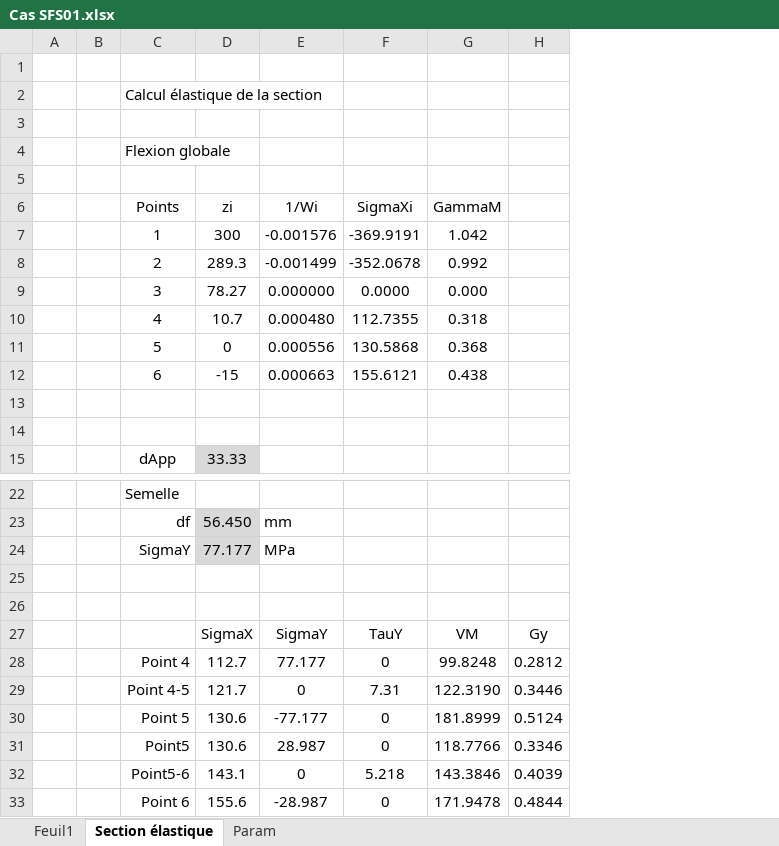
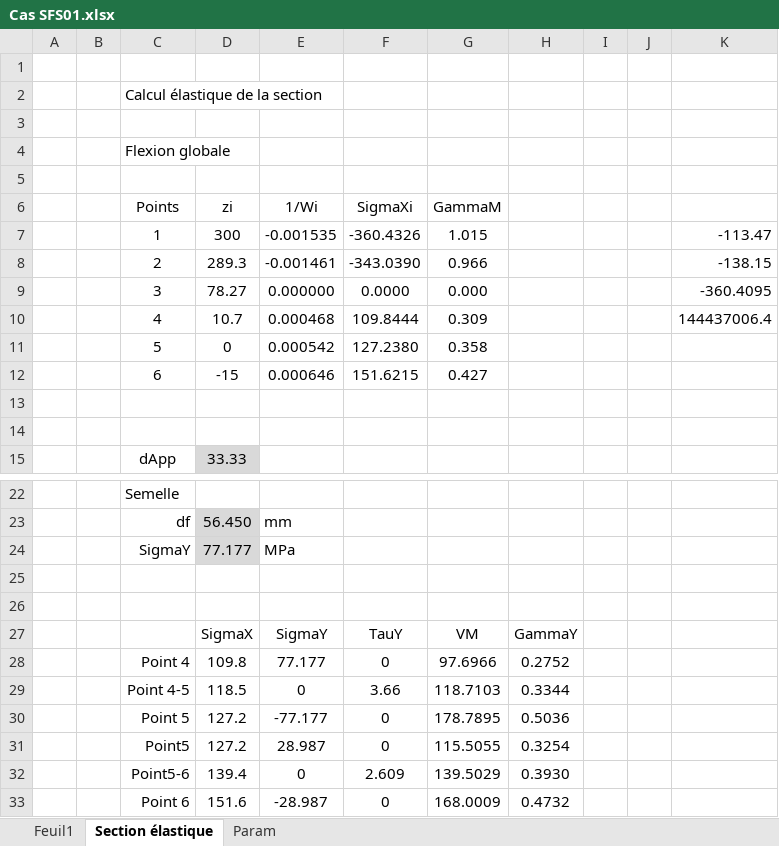
Before and after one commit to pomartin-cticm/ABCPMX, an Excel workbook: VALIDATION/CAS SFS01/Cas SFS01.xlsx, sheet Section élastique, drawn as a sheet; only a part is shown, gaps mark what is left out; values as stored, in another font and other column widths than the file's, no borders; removed rows and columns are numbered as before the commit, all else as after; the diff names each change by its address in the sheet, - before the commit and + after, or states it on an @@ line.

```diff
--- a/VALIDATION/CAS SFS01/Cas SFS01.xlsx (sheet Section élastique)
+++ b/VALIDATION/CAS SFS01/Cas SFS01.xlsx (sheet Section élastique)
-column H, rows 27-28: Gy | 0.2812; rows 30-31: 0.5124 | 0.3346; row 33: 0.4844
+column H, rows 27-28: GammaY | 0.2752; rows 30-31: 0.5036 | 0.3254; row 33: 0.4732
+column I, empty
+column J, empty
+column K, row 9: -360.4095
-row 7:  |  | 1 | 300 | -0.001576 | -369.9191 | 1.042
-row 8:  |  | 2 | 289.3 | -0.001499 | -352.0678 | 0.992
+row 7:  |  | 1 | 300 | -0.001535 | -360.4326 | 1.015 |  |  |  | -113.47
+row 8:  |  | 2 | 289.3 | -0.001461 | -343.0390 | 0.966 |  |  |  | -138.15
-row 10:  |  | 4 | 10.7 | 0.000480 | 112.7355 | 0.318
-row 11:  |  | 5 | 0 | 0.000556 | 130.5868 | 0.368
-row 12:  |  | 6 | -15 | 0.000663 | 155.6121 | 0.438
+row 10:  |  | 4 | 10.7 | 0.000468 | 109.8444 | 0.309 |  |  |  | 144437006.4
+row 11:  |  | 5 | 0 | 0.000542 | 127.2380 | 0.358
+row 12:  |  | 6 | -15 | 0.000646 | 151.6215 | 0.427
-D28 (zi): 112.7
+D28 (zi): 109.8
-G28 (GammaM): 99.8248
+G28 (GammaM): 97.6966
-row 29:  |  | Point 4-5 | 121.7 | 0 | 7.31 | 122.3190 | 0.3446
+row 29:  |  | Point 4-5 | 118.5 | 0 | 3.66 | 118.7103 | 0.3344
-D30:D31 (zi): 130.6
+D30:D31 (zi): 127.2
-G30 (GammaM): 181.8999
+G30 (GammaM): 178.7895
-G31 (GammaM): 118.7766
+G31 (GammaM): 115.5055
-row 32:  |  | Point5-6 | 143.1 | 0 | 5.218 | 143.3846 | 0.4039
+row 32:  |  | Point5-6 | 139.4 | 0 | 2.609 | 139.5029 | 0.3930
-D33 (zi): 155.6
+D33 (zi): 151.6
-G33 (GammaM): 171.9478
+G33 (GammaM): 168.0009
```
Also changed, not shown: sheet Feuil1, 21 other files.
